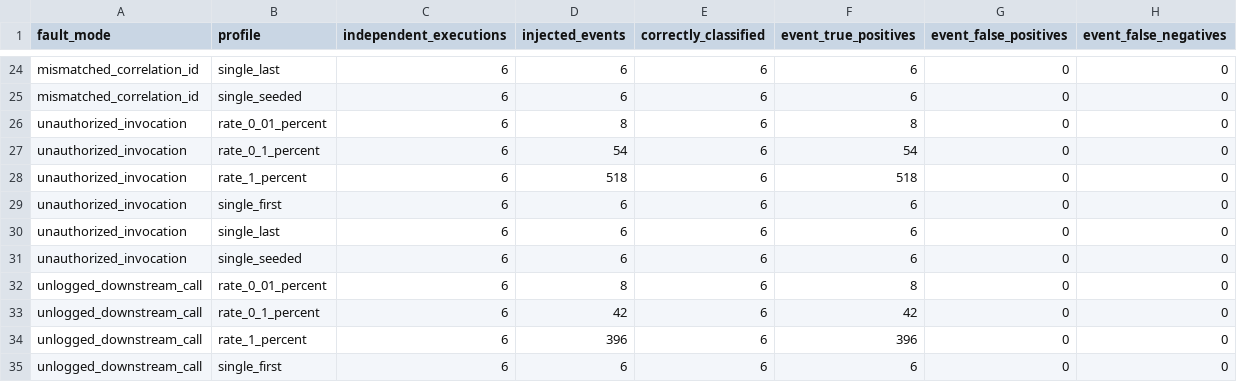
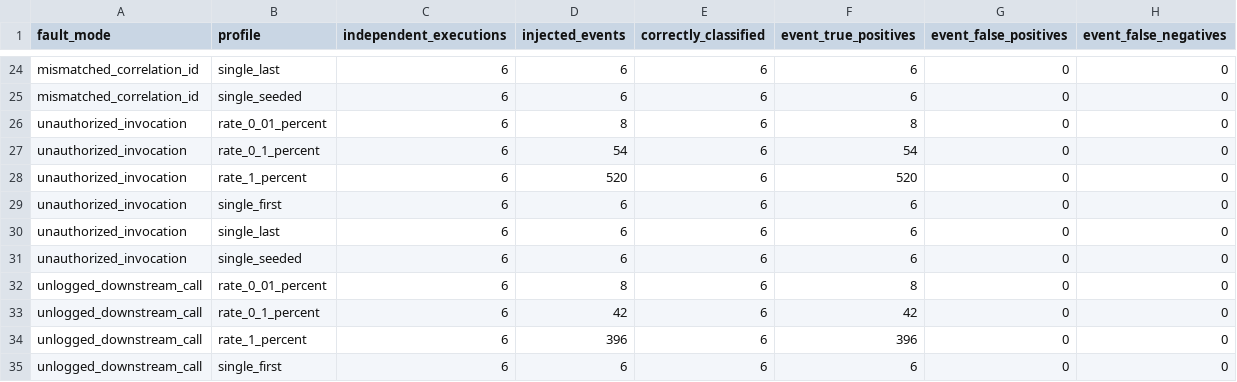
Before and after one commit to Kharisara/mer-jit-llm-fgcs, a CSV file: paper_outputs/validator_selectivity_validation/runtime_fault_selectivity_summary.csv, drawn as a sheet; only a part is shown, gaps mark what is left out.

```diff
--- a/paper_outputs/validator_selectivity_validation/runtime_fault_selectivity_summary.csv
+++ b/paper_outputs/validator_selectivity_validation/runtime_fault_selectivity_summary.csv
@@ -27,3 +27,3 @@ unauthorized_invocation,rate_0_01_percent,6,8,6,8,0,0
 unauthorized_invocation,rate_0_1_percent,6,54,6,54,0,0
-unauthorized_invocation,rate_1_percent,6,518,6,518,0,0
+unauthorized_invocation,rate_1_percent,6,520,6,520,0,0
 unauthorized_invocation,single_first,6,6,6,6,0,0
```
Also changed, not shown: paper_outputs/validator_selectivity_validation/clean_reference_executions.csv, paper_outputs/validator_selectivity_validation/runtime_fault_selectivity_per_execution.csv, 3 other files.
